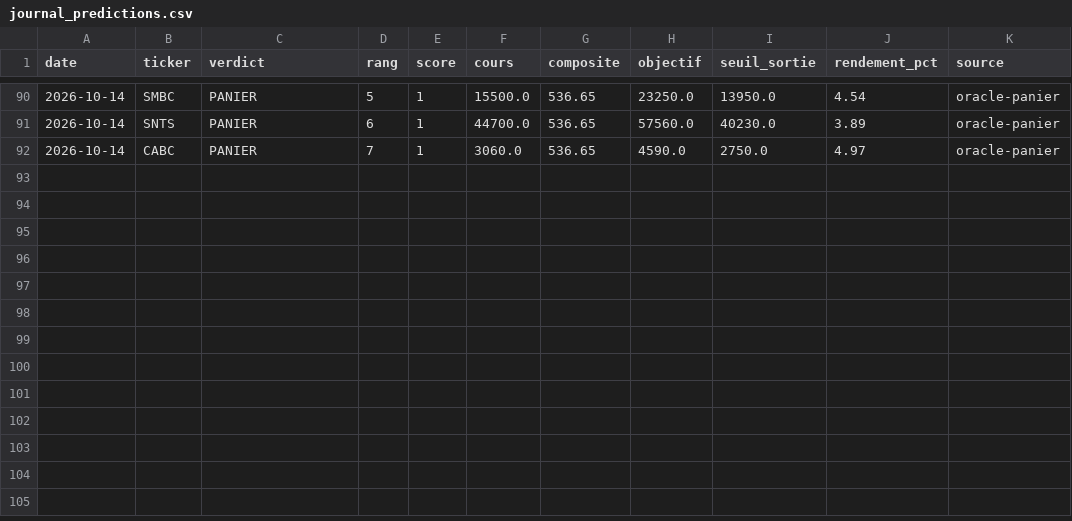
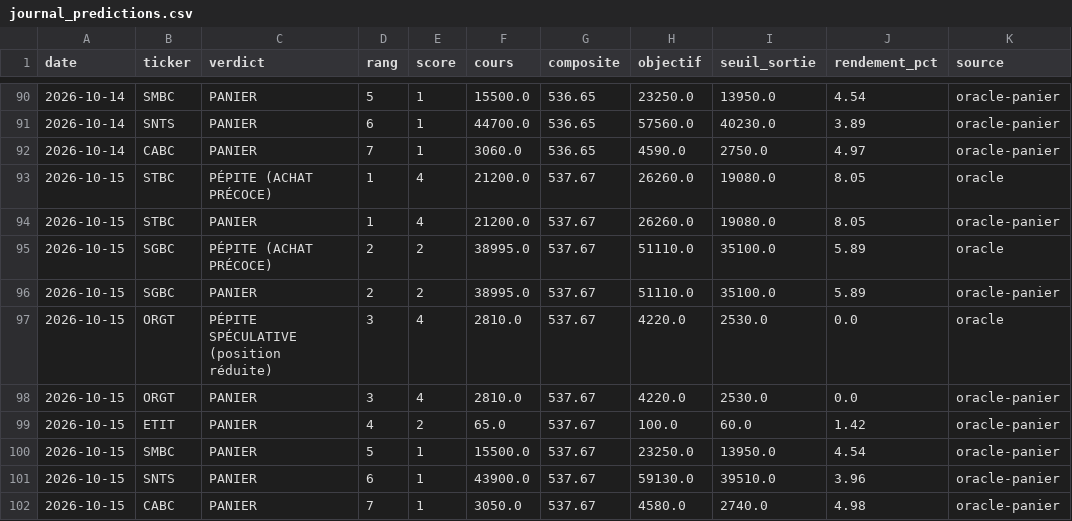
Before and after one commit to tiahogeraldjoel-eng/Cloud-claude-tiaho, a CSV file: .claude/skills/brvm-gem-finder/data/journal_predictions.csv, drawn as a sheet; only a part is shown, gaps mark what is left out; the diff names each change by its address in the sheet, - before the commit and + after, or states it on an @@ line.

```diff
--- a/.claude/skills/brvm-gem-finder/data/journal_predictions.csv
+++ b/.claude/skills/brvm-gem-finder/data/journal_predictions.csv
+row 93: 2026-10-15 | STBC | PÉPITE (ACHAT PRÉCOCE) | 1 | 4 | 21200.0 | 537.67 | 26260.0 | 19080.0 | 8.05 | oracle
+row 94: 2026-10-15 | STBC | PANIER | 1 | 4 | 21200.0 | 537.67 | 26260.0 | 19080.0 | 8.05 | oracle-panier
+row 95: 2026-10-15 | SGBC | PÉPITE (ACHAT PRÉCOCE) | 2 | 2 | 38995.0 | 537.67 | 51110.0 | 35100.0 | 5.89 | oracle
+row 96: 2026-10-15 | SGBC | PANIER | 2 | 2 | 38995.0 | 537.67 | 51110.0 | 35100.0 | 5.89 | oracle-panier
+row 97: 2026-10-15 | ORGT | PÉPITE SPÉCULATIVE (position réduite) | 3 | 4 | 2810.0 | 537.67 | 4220.0 | 2530.0 | 0.0 | oracle
+row 98: 2026-10-15 | ORGT | PANIER | 3 | 4 | 2810.0 | 537.67 | 4220.0 | 2530.0 | 0.0 | oracle-panier
+row 99: 2026-10-15 | ETIT | PANIER | 4 | 2 | 65.0 | 537.67 | 100.0 | 60.0 | 1.42 | oracle-panier
+row 100: 2026-10-15 | SMBC | PANIER | 5 | 1 | 15500.0 | 537.67 | 23250.0 | 13950.0 | 4.54 | oracle-panier
+row 101: 2026-10-15 | SNTS | PANIER | 6 | 1 | 43900.0 | 537.67 | 59130.0 | 39510.0 | 3.96 | oracle-panier
+row 102: 2026-10-15 | CABC | PANIER | 7 | 1 | 3050.0 | 537.67 | 4580.0 | 2740.0 | 4.98 | oracle-panier
```
